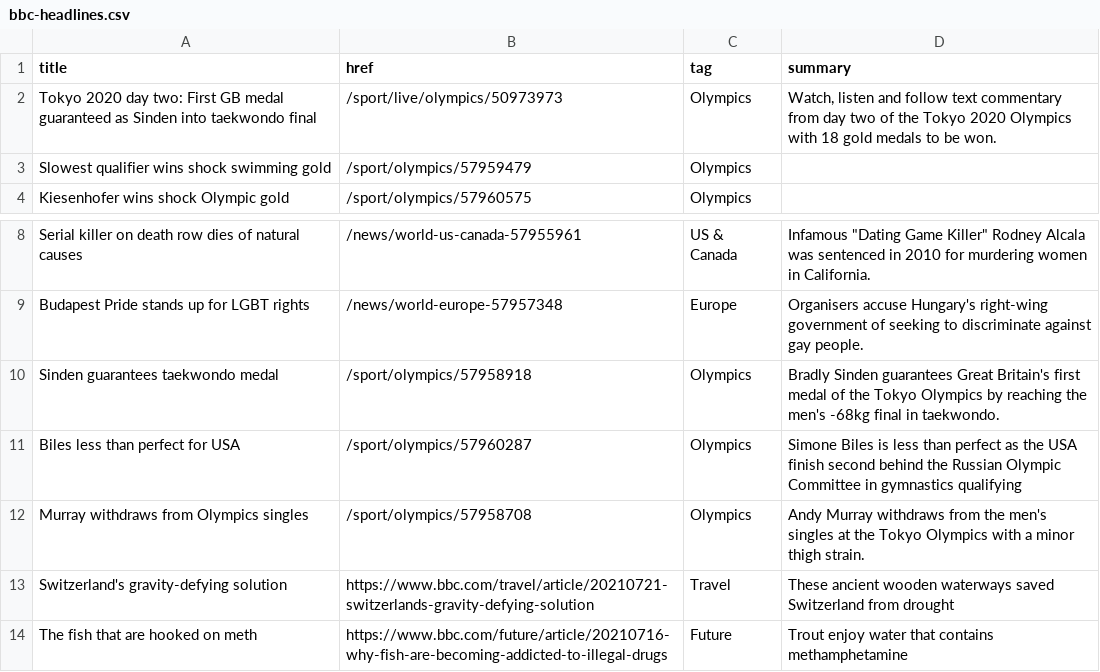
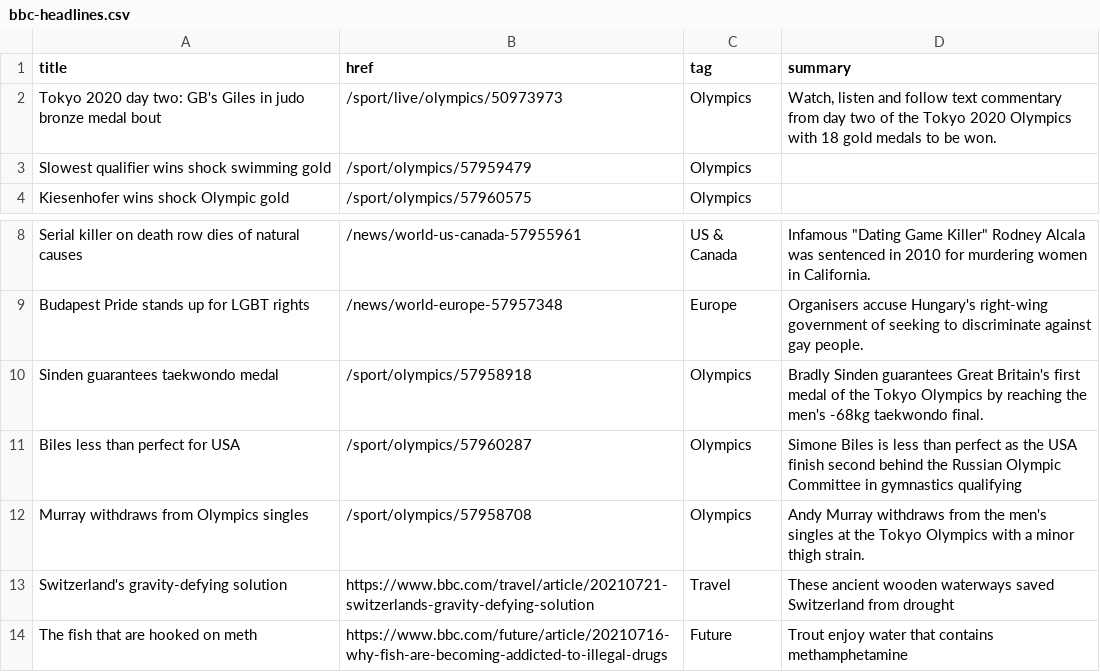
Before and after one commit to Suhailhassanbhat/Covid_Data_Scraper, a CSV file: bbc-headlines.csv, drawn as a sheet; only a part is shown, gaps mark what is left out.

```diff
--- a/bbc-headlines.csv
+++ b/bbc-headlines.csv
@@ -1,3 +1,3 @@
 title,href,tag,summary
-Tokyo 2020 day two: First GB medal guaranteed as Sinden into taekwondo final,/sport/live/olympics/50973973,Olympics,"Watch, listen and follow text commentary from day two of the Tokyo 2020 Olympics with 18 gold medals to be won."
+Tokyo 2020 day two: GB's Giles in judo bronze medal bout,/sport/live/olympics/50973973,Olympics,"Watch, listen and follow text commentary from day two of the Tokyo 2020 Olympics with 18 gold medals to be won."
 Slowest qualifier wins shock swimming gold,/sport/olympics/57959479,Olympics,
@@ -9,3 +9,3 @@ Serial killer on death row dies of natural causes,/news/world-us-canada-57955961
 Budapest Pride stands up for LGBT rights,/news/world-europe-57957348,Europe,Organisers accuse Hungary's right-wing government of seeking to discriminate against gay people.
-Sinden guarantees taekwondo medal,/sport/olympics/57958918,Olympics,Bradly Sinden guarantees Great Britain's first medal of the Tokyo Olympics by reaching the men's -68kg final in taekwondo.
+Sinden guarantees taekwondo medal,/sport/olympics/57958918,Olympics,Bradly Sinden guarantees Great Britain's first medal of the Tokyo Olympics by reaching the men's -68kg taekwondo final.
 Biles less than perfect for USA,/sport/olympics/57960287,Olympics,Simone Biles is less than perfect as the USA finish second behind the Russian Olympic Committee in gymnastics qualifying
```
